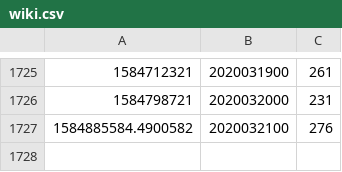
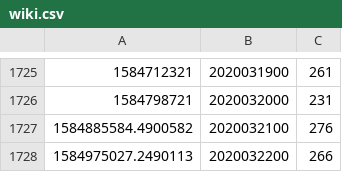
Before and after one commit to aboutmonero/aboutmonero, a CSV file: wiki.csv, drawn as a sheet; only a part is shown, gaps mark what is left out; the diff names each change by its address in the sheet, - before the commit and + after, or states it on an @@ line.

```diff
--- a/wiki.csv
+++ b/wiki.csv
+row 1728: 1584975027.2490113 | 2020032200 | 266
```
Also changed, not shown: latest.csv, price.csv, 54 other files.
